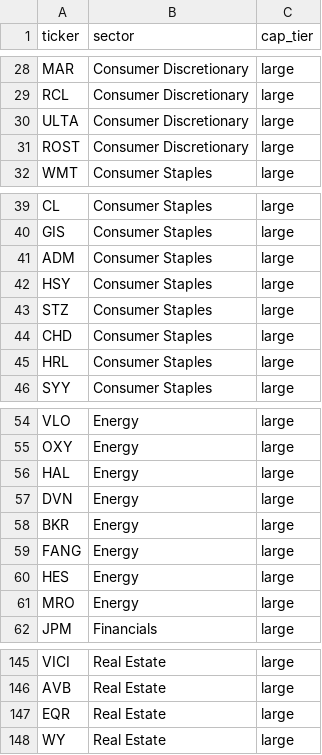
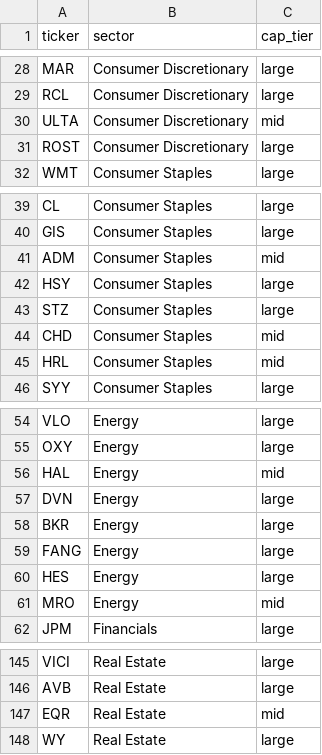
Before and after one commit to Natarrr/regimetrader, a CSV file: config/universe.csv, drawn as a sheet; only a part is shown, gaps mark what is left out; the diff covers the shown part only.

```diff
--- a/config/universe.csv
+++ b/config/universe.csv
@@ -29,3 +29,3 @@ MAR,Consumer Discretionary,large
 RCL,Consumer Discretionary,large
-ULTA,Consumer Discretionary,large
+ULTA,Consumer Discretionary,mid
 ROST,Consumer Discretionary,large
@@ -40,7 +40,7 @@ CL,Consumer Staples,large
 GIS,Consumer Staples,large
-ADM,Consumer Staples,large
+ADM,Consumer Staples,mid
 HSY,Consumer Staples,large
 STZ,Consumer Staples,large
-CHD,Consumer Staples,large
-HRL,Consumer Staples,large
+CHD,Consumer Staples,mid
+HRL,Consumer Staples,mid
 SYY,Consumer Staples,large
@@ -55,3 +55,3 @@ VLO,Energy,large
 OXY,Energy,large
-HAL,Energy,large
+HAL,Energy,mid
 DVN,Energy,large
@@ -60,3 +60,3 @@ FANG,Energy,large
 HES,Energy,large
-MRO,Energy,large
+MRO,Energy,mid
 JPM,Financials,large
@@ -146,3 +146,3 @@ VICI,Real Estate,large
 AVB,Real Estate,large
-EQR,Real Estate,large
+EQR,Real Estate,mid
 WY,Real Estate,large
```
Also changed, not shown: 14 edited cells elsewhere in this file, 2 other files.
